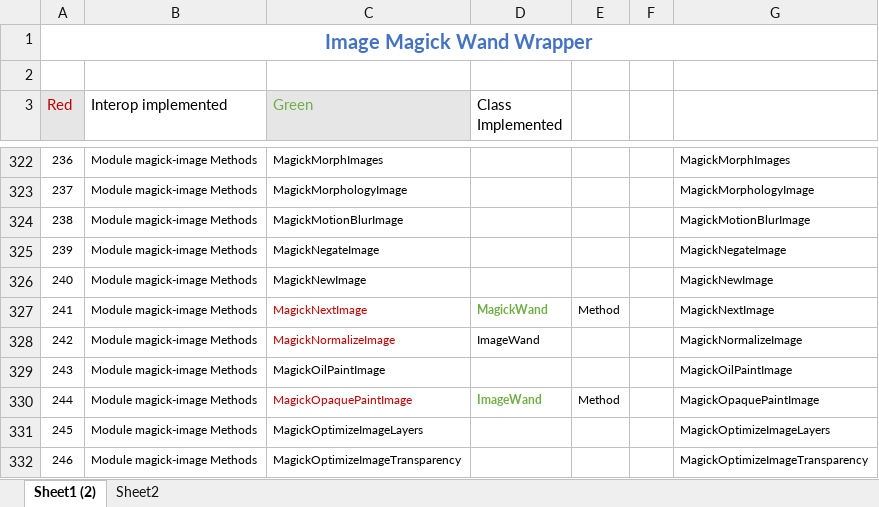
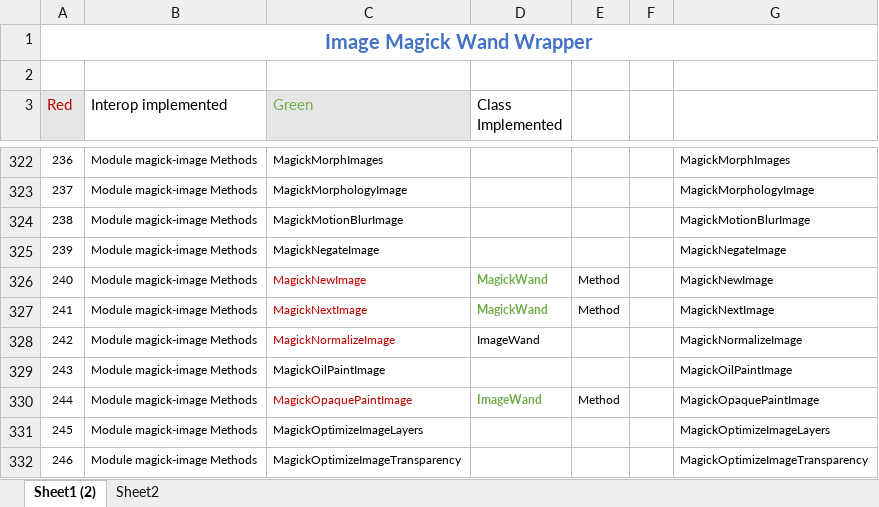
Before and after one commit to MediaBrowser/ImageMagickSharp, an Excel workbook: ImageMagickSharp/ImageMagickCommands.xlsx, sheet Sheet1 (2), drawn as a sheet; only a part is shown, gaps mark what is left out; values as stored, in another font and other column widths than the file's, no borders; the diff covers the shown part only; the diff names each change by its address in the sheet, - before the commit and + after, or states it on an @@ line.

```diff
--- a/ImageMagickSharp/ImageMagickCommands.xlsx (sheet Sheet1 (2))
+++ b/ImageMagickSharp/ImageMagickCommands.xlsx (sheet Sheet1 (2))
-C326 text colour: black
+C326 text colour: #C00000
-D326 (Class Implemented): (empty)
+D326 (Class Implemented): MagickWand
-E326: (empty)
+E326: Method
```
Also changed, not shown: 309 hidden or unhidden rows elsewhere in this sheet, 3 other files.
